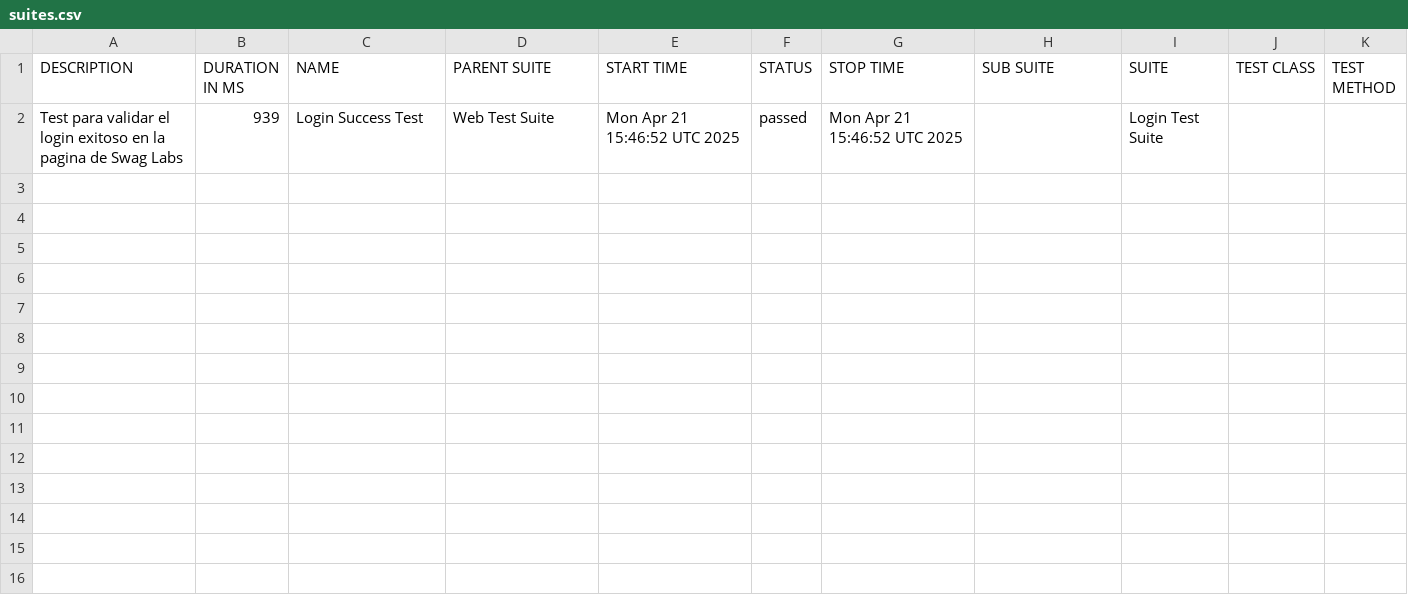
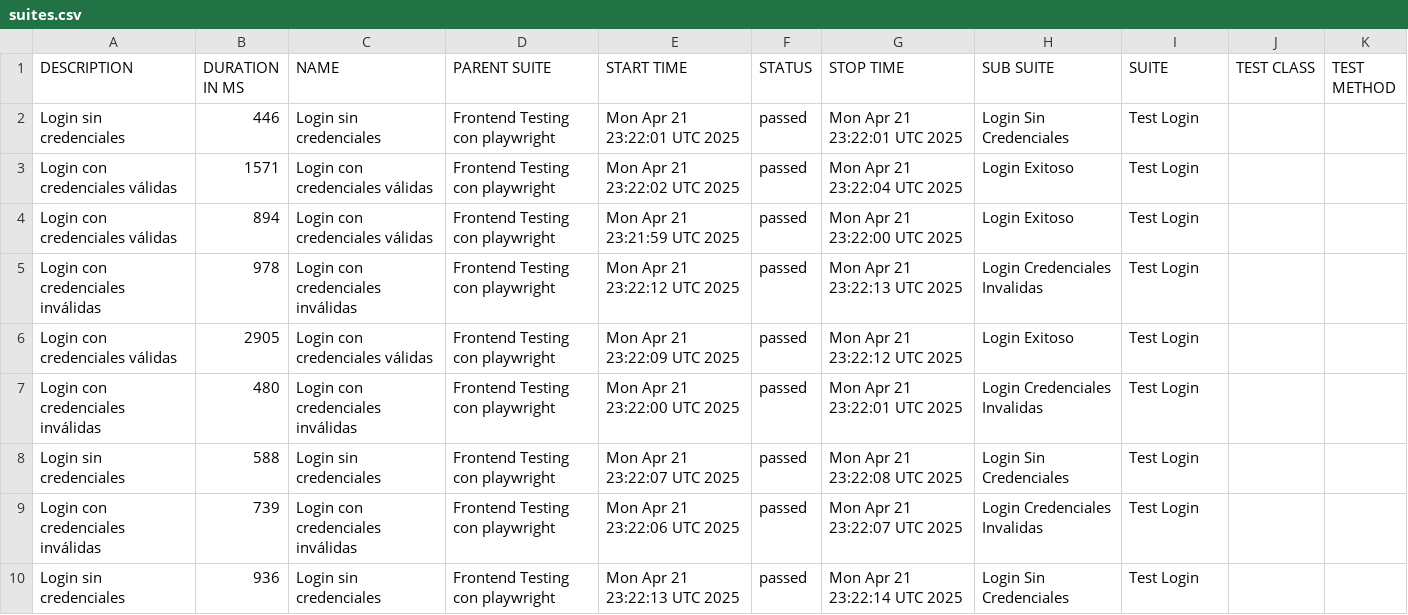
Before and after one commit to FVlejandro/cl-autoweb-demostration, a CSV file: data/suites.csv, drawn as a sheet.

```diff
--- a/data/suites.csv
+++ b/data/suites.csv
@@ -1,2 +1,10 @@
 "DESCRIPTION","DURATION IN MS","NAME","PARENT SUITE","START TIME","STATUS","STOP TIME","SUB SUITE","SUITE","TEST CLASS","TEST METHOD"
-"Test para validar el login exitoso en la pagina de Swag Labs","939","Login Success Test","Web Test Suite","Mon Apr 21 15:46:52 UTC 2025","passed","Mon Apr 21 15:46:52 UTC 2025","","Login Test Suite","",""
+"Login sin credenciales","446","Login sin credenciales","Frontend Testing con playwright","Mon Apr 21 23:22:01 UTC 2025","passed","Mon Apr 21 23:22:01 UTC 2025","Login Sin Credenciales","Test Login","",""
+"Login con credenciales válidas","1571","Login con credenciales válidas","Frontend Testing con playwright","Mon Apr 21 23:22:02 UTC 2025","passed","Mon Apr 21 23:22:04 UTC 2025","Login Exitoso","Test Login","",""
+"Login con credenciales válidas","894","Login con credenciales válidas","Frontend Testing con playwright","Mon Apr 21 23:21:59 UTC 2025","passed","Mon Apr 21 23:22:00 UTC 2025","Login Exitoso","Test Login","",""
+"Login con credenciales inválidas","978","Login con credenciales inválidas","Frontend Testing con playwright","Mon Apr 21 23:22:12 UTC 2025","passed","Mon Apr 21 23:22:13 UTC 2025","Login Credenciales Invalidas","Test Login","",""
+"Login con credenciales válidas","2905","Login con credenciales válidas","Frontend Testing con playwright","Mon Apr 21 23:22:09 UTC 2025","passed","Mon Apr 21 23:22:12 UTC 2025","Login Exitoso","Test Login","",""
+"Login con credenciales inválidas","480","Login con credenciales inválidas","Frontend Testing con playwright","Mon Apr 21 23:22:00 UTC 2025","passed","Mon Apr 21 23:22:01 UTC 2025","Login Credenciales Invalidas","Test Login","",""
+"Login sin credenciales","588","Login sin credenciales","Frontend Testing con playwright","Mon Apr 21 23:22:07 UTC 2025","passed","Mon Apr 21 23:22:08 UTC 2025","Login Sin Credenciales","Test Login","",""
+"Login con credenciales inválidas","739","Login con credenciales inválidas","Frontend Testing con playwright","Mon Apr 21 23:22:06 UTC 2025","passed","Mon Apr 21 23:22:07 UTC 2025","Login Credenciales Invalidas","Test Login","",""
+"Login sin credenciales","936","Login sin credenciales","Frontend Testing con playwright","Mon Apr 21 23:22:13 UTC 2025","passed","Mon Apr 21 23:22:14 UTC 2025","Login Sin Credenciales","Test Login","",""
```
Also changed, not shown: 50 other files.
